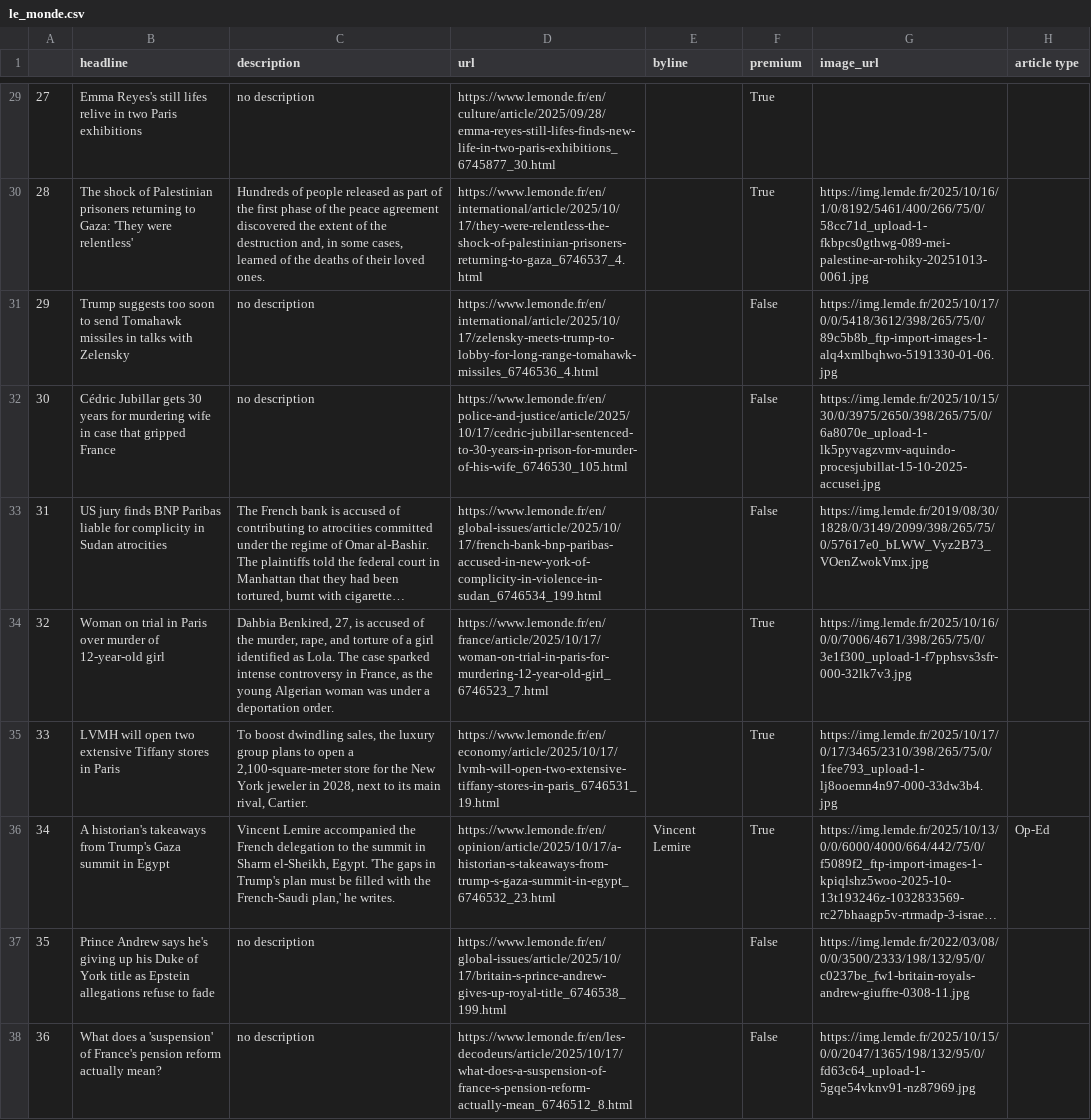
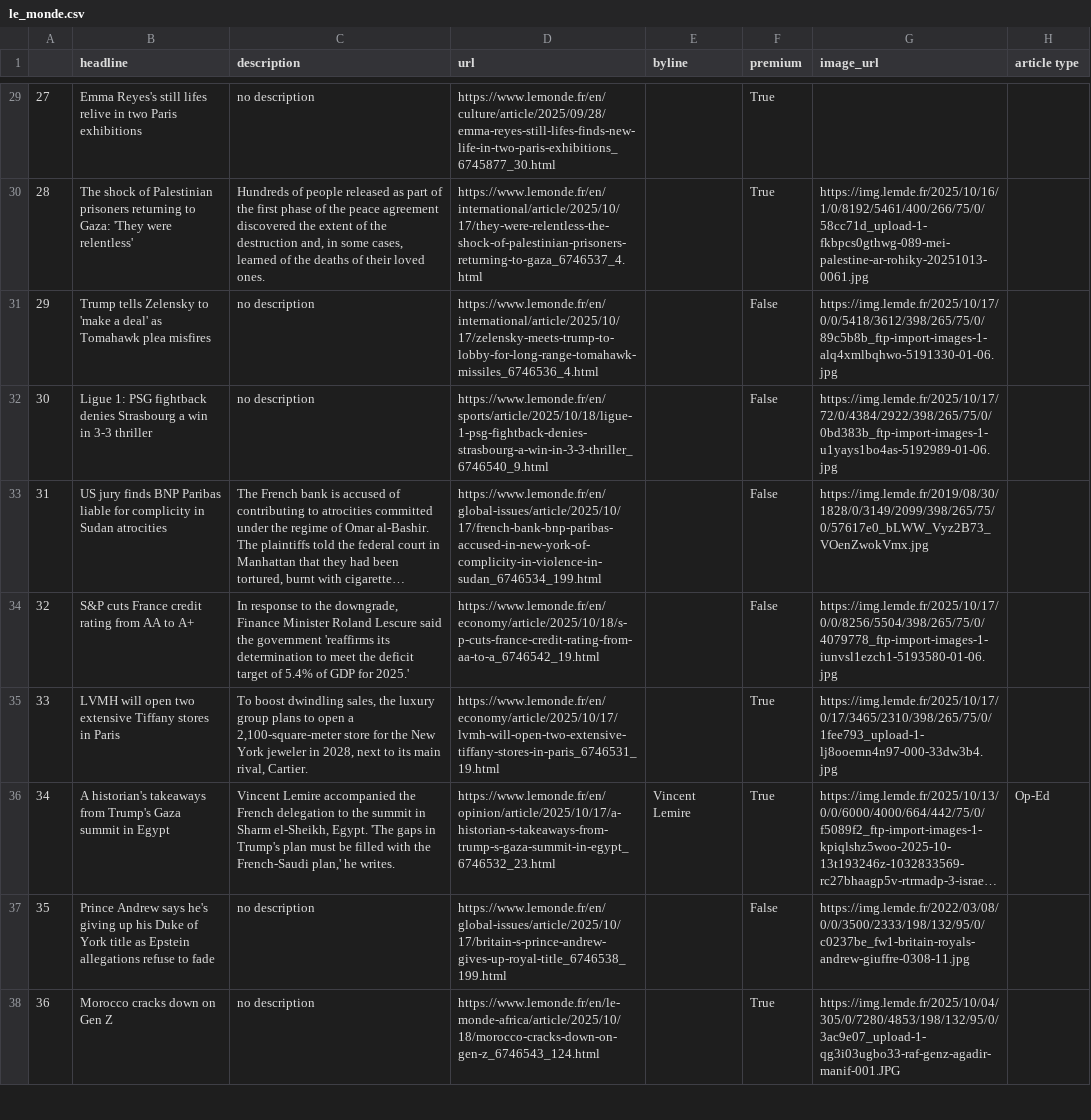
Before and after one commit to helenawittlich/scraping, a CSV file: le_monde.csv, drawn as a sheet; only a part is shown, gaps mark what is left out; long unchanged cells end in …; the diff covers the shown part only; the diff names each change by its address in the sheet, - before the commit and + after, or states it on an @@ line.

```diff
--- a/le_monde.csv
+++ b/le_monde.csv
-B31 (headline): Trump suggests too soon to send Tomahawk missiles in talks with Zelensky
+B31 (headline): Trump tells Zelensky to 'make a deal' as Tomahawk plea misfires
-B32 (headline): Cédric Jubillar gets 30 years for murdering wife in case that gripped France
+B32 (headline): Ligue 1: PSG fightback denies Strasbourg a win in 3-3 thriller
-D32 (url): https://www.lemonde.fr/en/police-and-justice/article/2025/10/17/cedric-jubillar-sentenced-to-30-years-in-prison-for-murder-of-his-wife_6746530_105.html
+D32 (url): https://www.lemonde.fr/en/sports/article/2025/10/18/ligue-1-psg-fightback-denies-strasbourg-a-win-in-3-3-thriller_6746540_9.html
-G32 (image_url): https://img.lemde.fr/2025/10/15/30/0/3975/2650/398/265/75/0/6a8070e_upload-1-lk5pyvagzvmv-aquindo-procesjubillat-15-10-2025-accusei.jpg
+G32 (image_url): https://img.lemde.fr/2025/10/17/72/0/4384/2922/398/265/75/0/0bd383b_ftp-import-images-1-u1yays1bo4as-5192989-01-06.jpg
-B34 (headline): Woman on trial in Paris over murder of 12-year-old girl
+B34 (headline): S&P cuts France credit rating from AA to A+
-C34 (description): Dahbia Benkired, 27, is accused of the murder, rape, and torture of a girl identified as Lola. The case sparked intense controversy in France, as the young Algerian woman was under a deportation order.
+C34 (description): In response to the downgrade, Finance Minister Roland Lescure said the government 'reaffirms its determination to meet the deficit target of 5.4% of GDP for 2025.'
-D34 (url): https://www.lemonde.fr/en/france/article/2025/10/17/woman-on-trial-in-paris-for-murdering-12-year-old-girl_6746523_7.html
+D34 (url): https://www.lemonde.fr/en/economy/article/2025/10/18/s-p-cuts-france-credit-rating-from-aa-to-a_6746542_19.html
-F34 (premium): True
+F34 (premium): False
-G34 (image_url): https://img.lemde.fr/2025/10/16/0/0/7006/4671/398/265/75/0/3e1f300_upload-1-f7pphsvs3sfr-000-32lk7v3.jpg
+G34 (image_url): https://img.lemde.fr/2025/10/17/0/0/8256/5504/398/265/75/0/4079778_ftp-import-images-1-iunvsl1ezch1-5193580-01-06.jpg
-B38 (headline): What does a 'suspension' of France's pension reform actually mean?
+B38 (headline): Morocco cracks down on Gen Z
-D38 (url): https://www.lemonde.fr/en/les-decodeurs/article/2025/10/17/what-does-a-suspension-of-france-s-pension-reform-actually-mean_6746512_8.html
+D38 (url): https://www.lemonde.fr/en/le-monde-africa/article/2025/10/18/morocco-cracks-down-on-gen-z_6746543_124.html
-F38 (premium): False
+F38 (premium): True
-G38 (image_url): https://img.lemde.fr/2025/10/15/0/0/2047/1365/198/132/95/0/fd63c64_upload-1-5gqe54vknv91-nz87969.jpg
+G38 (image_url): https://img.lemde.fr/2025/10/04/305/0/7280/4853/198/132/95/0/3ac9e07_upload-1-qg3i03ugbo33-raf-genz-agadir-manif-001.JPG
```
Also changed, not shown: 64 edited cells elsewhere in this file.
